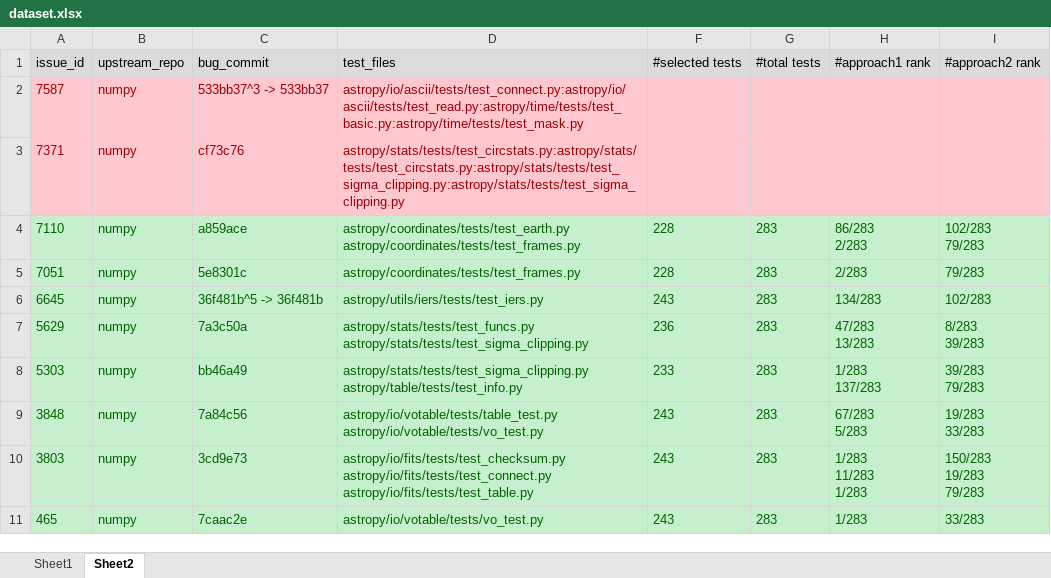
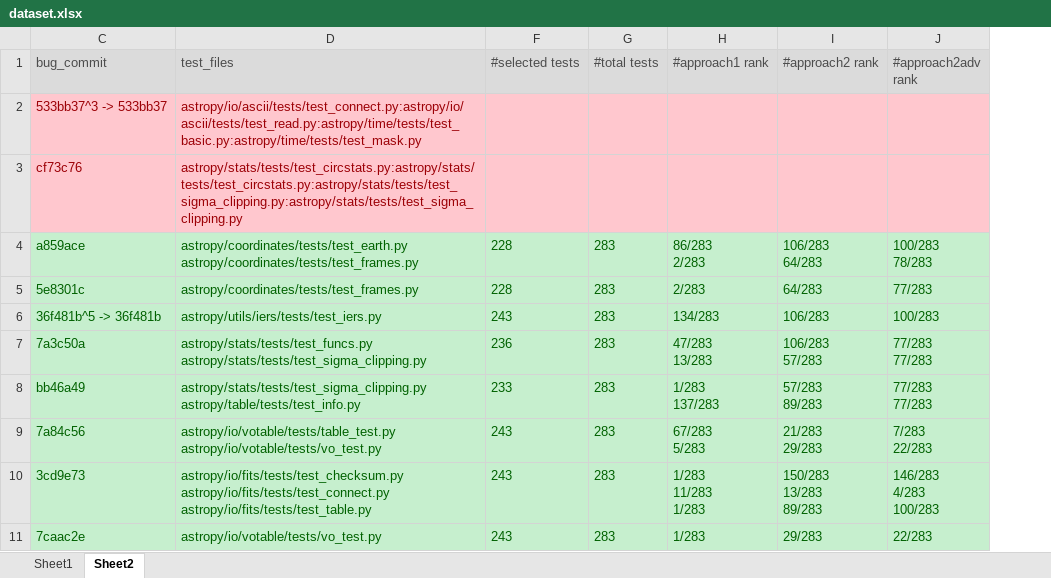
Before and after one commit to YannLuo/regression-test, an Excel workbook: dataset.xlsx, sheet Sheet2, drawn as a sheet; values as stored, in another font and other column widths than the file's, no borders; removed rows and columns are numbered as before the commit, all else as after; ↵ is a line break in a cell; the diff names each change by its address in the sheet, - before the commit and + after, or states it on an @@ line.

```diff
--- a/dataset.xlsx (sheet Sheet2)
+++ b/dataset.xlsx (sheet Sheet2)
@@ column A (issue_id) hidden, rows 2-11: 7587 | 7371 | 7110 | 7051 | 6645 | 5629 | 5303 | 3848 | 3803 | 465 @@
@@ column B (upstream_repo) hidden, rows 2-11: all numpy @@
@@ column J (#approach2adv rank) unhidden, rows 4-11: 100/283 ↵ 78/283 | 77/283 | 100/283 | 77/283 ↵ 77/283 | 77/283 ↵ 77/283 | 7/283 ↵ 22/283 | 146/283 ↵ 4/283 ↵ 100/283 | 22/283 @@
-C1:D1 text colour: black
+C1:D1 text colour: #4C4C4C
-F1:I1 text colour: black
+F1:I1 text colour: #4C4C4C
-I4 (#approach2 rank): 102/283 ↵ 79/283
+I4 (#approach2 rank): 106/283 ↵ 64/283
-I5 (#approach2 rank): 79/283
+I5 (#approach2 rank): 64/283
-I6 (#approach2 rank): 102/283
+I6 (#approach2 rank): 106/283
-I7 (#approach2 rank): 8/283 ↵ 39/283
+I7 (#approach2 rank): 106/283 ↵ 57/283
-I8 (#approach2 rank): 39/283 ↵ 79/283
+I8 (#approach2 rank): 57/283 ↵ 89/283
-I9 (#approach2 rank): 19/283 ↵ 33/283
+I9 (#approach2 rank): 21/283 ↵ 29/283
-I10 (#approach2 rank): 150/283 ↵ 19/283 ↵ 79/283
+I10 (#approach2 rank): 150/283 ↵ 13/283 ↵ 89/283
-I11 (#approach2 rank): 33/283
+I11 (#approach2 rank): 29/283
```
Also changed, not shown: sheet Sheet1, 2 other files.
